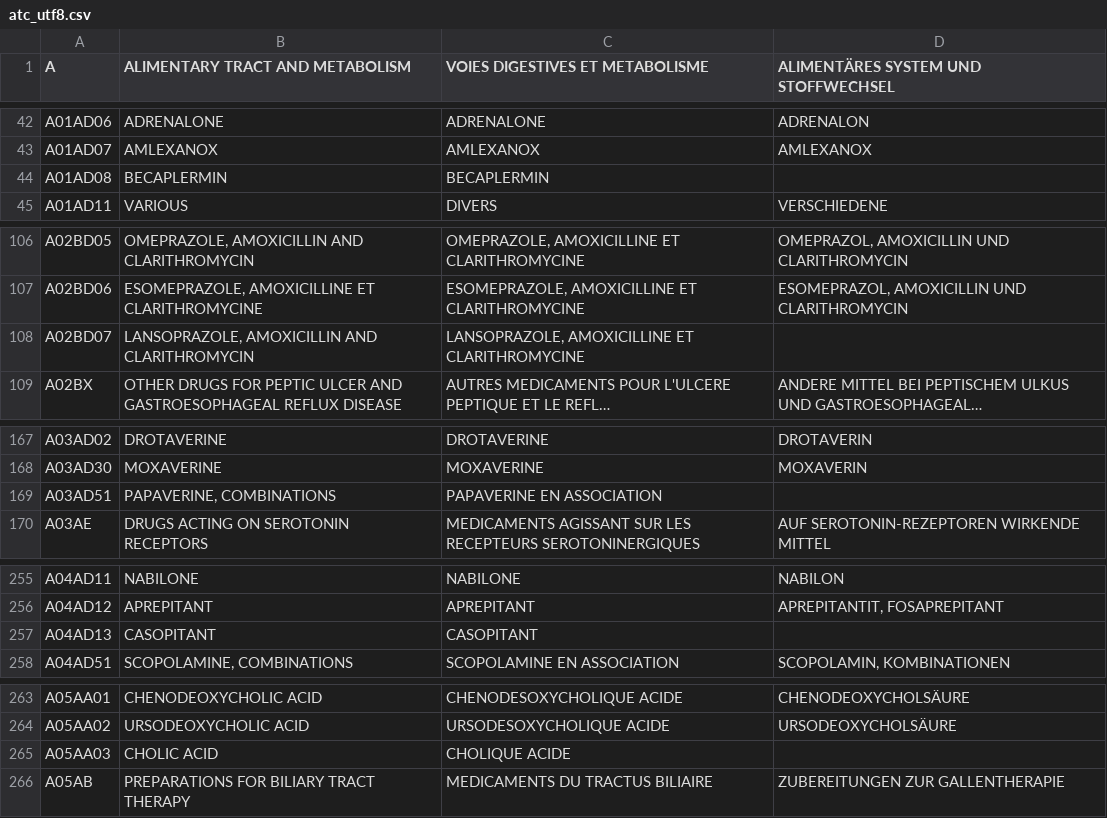
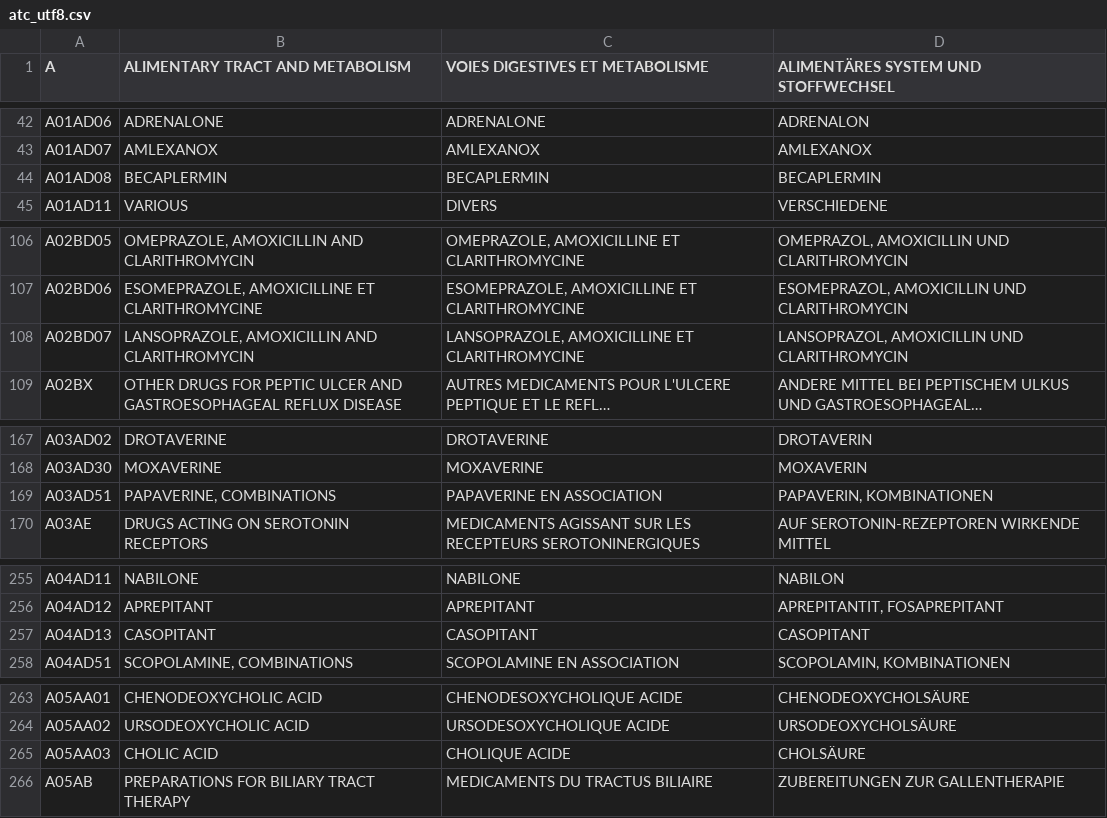
Before and after one commit to FreeHealth/freehealth, a CSV file: global_resources/sql/atc_utf8.csv, drawn as a sheet; only a part is shown, gaps mark what is left out; long unchanged cells end in …; the diff covers the shown part only; the diff names each change by its address in the sheet, - before the commit and + after, or states it on an @@ line.

```diff
--- a/global_resources/sql/atc_utf8.csv
+++ b/global_resources/sql/atc_utf8.csv
-D44: (empty)
+D44: BECAPLERMIN
-D108: (empty)
+D108: LANSOPRAZOL, AMOXICILLIN UND CLARITHROMYCIN
-D169: (empty)
+D169: PAPAVERIN, KOMBINATIONEN
-D257: (empty)
+D257: CASOPITANT
-D265: (empty)
+D265: CHOLSÄURE
```
Also changed, not shown: 1 removed row and 21 edited cells elsewhere in this file.
